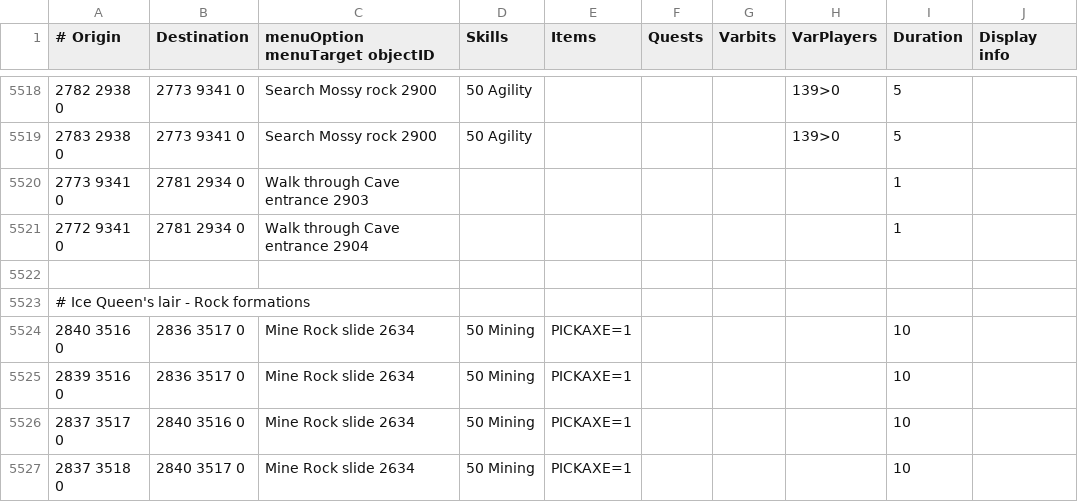
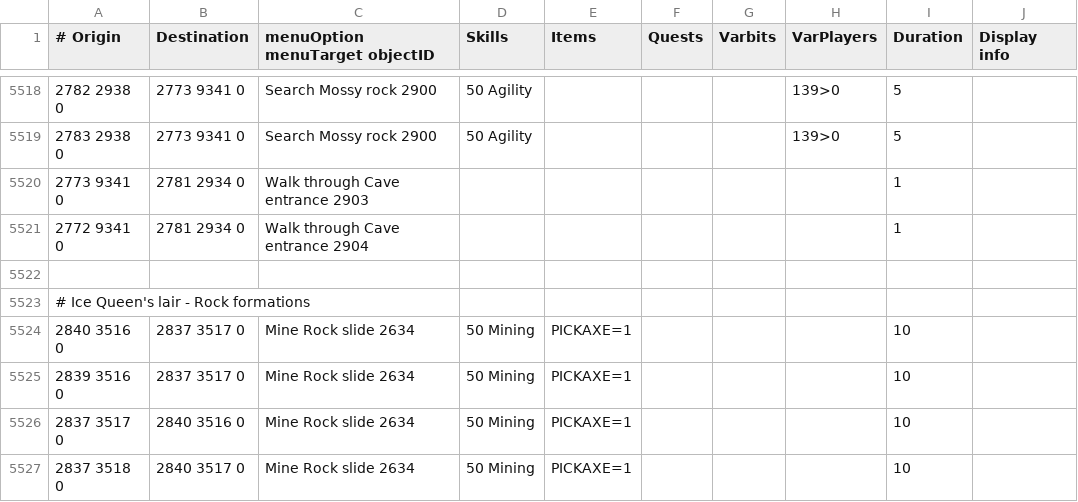
Before and after one commit to mpickering/shortest-path, a TSV file: src/main/resources/transports/transports.tsv, drawn as a sheet; only a part is shown, gaps mark what is left out.

```diff
--- a/src/main/resources/transports/transports.tsv
+++ b/src/main/resources/transports/transports.tsv
@@ -5523,4 +5523,4 @@
 # Ice Queen's lair - Rock formations									
-2840 3516 0	2836 3517 0	Mine Rock slide 2634	50 Mining	PICKAXE=1				10	
-2839 3516 0	2836 3517 0	Mine Rock slide 2634	50 Mining	PICKAXE=1				10	
+2840 3516 0	2837 3517 0	Mine Rock slide 2634	50 Mining	PICKAXE=1				10	
+2839 3516 0	2837 3517 0	Mine Rock slide 2634	50 Mining	PICKAXE=1				10	
 2837 3517 0	2840 3516 0	Mine Rock slide 2634	50 Mining	PICKAXE=1				10	
```
